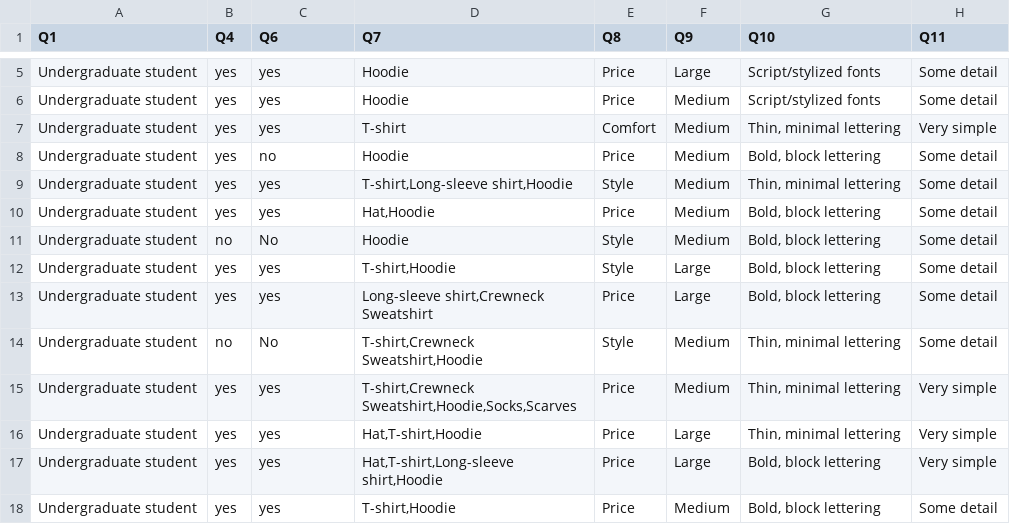
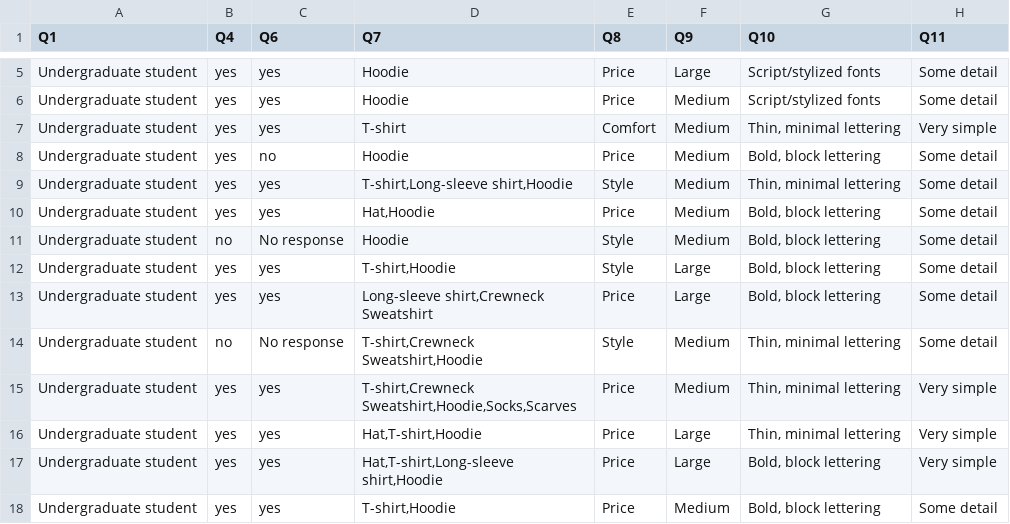
Before and after one commit to rcorrie325/Marketing, a CSV file: Cleaned_BookstoreSurvey.csv, drawn as a sheet; only a part is shown, gaps mark what is left out; the diff covers the shown part only; the diff names each change by its address in the sheet, - before the commit and + after, or states it on an @@ line.

```diff
--- a/Cleaned_BookstoreSurvey.csv
+++ b/Cleaned_BookstoreSurvey.csv
-C11 (Q6): No
+C11 (Q6): No response
-C14 (Q6): No
+C14 (Q6): No response
```
Also changed, not shown: 10 edited cells elsewhere in this file, 1 other file.
